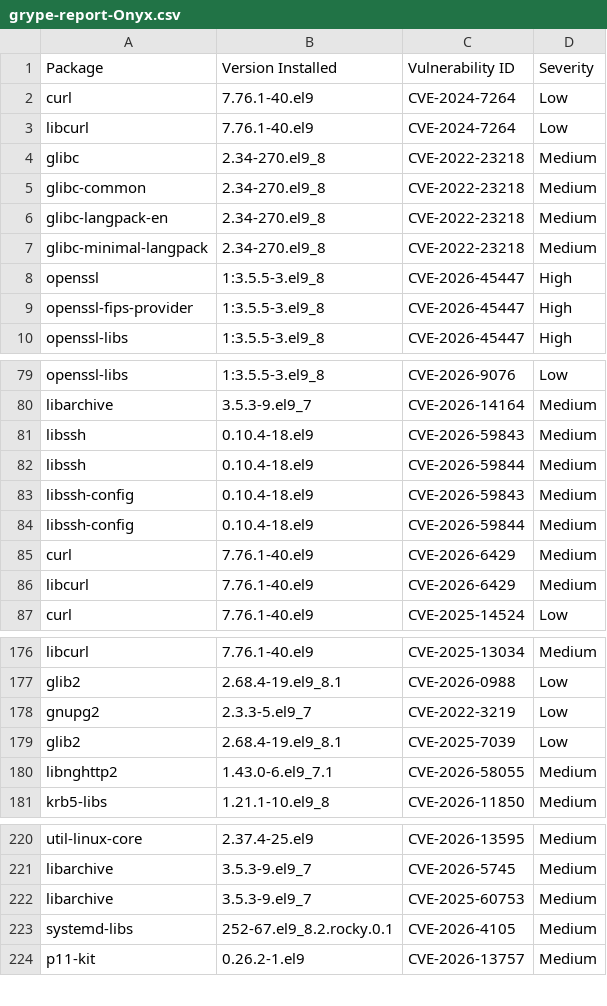
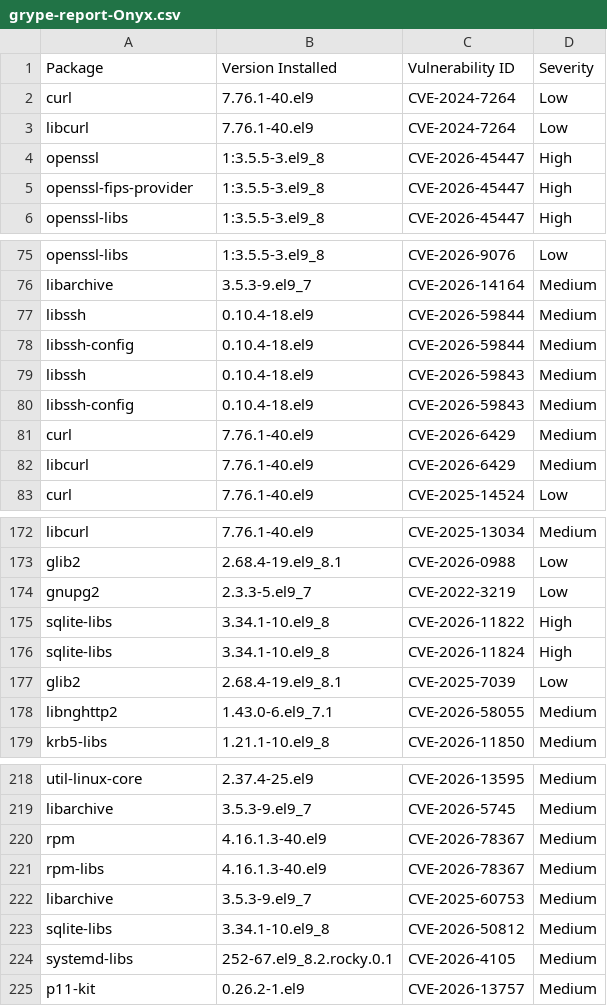
Before and after one commit to AnchorLayer/docker-baseimage-rocky, a CSV file: vuln-reports-Onyx/grype-report-Onyx.csv, drawn as a sheet; only a part is shown, gaps mark what is left out; the diff covers the shown part only.

```diff
--- a/vuln-reports-Onyx/grype-report-Onyx.csv
+++ b/vuln-reports-Onyx/grype-report-Onyx.csv
@@ -3,6 +3,2 @@
 "libcurl","7.76.1-40.el9","CVE-2024-7264","Low"
-"glibc","2.34-270.el9_8","CVE-2022-23218","Medium"
-"glibc-common","2.34-270.el9_8","CVE-2022-23218","Medium"
-"glibc-langpack-en","2.34-270.el9_8","CVE-2022-23218","Medium"
-"glibc-minimal-langpack","2.34-270.el9_8","CVE-2022-23218","Medium"
 "openssl","1:3.5.5-3.el9_8","CVE-2026-45447","High"
@@ -80,6 +76,6 @@
 "libarchive","3.5.3-9.el9_7","CVE-2026-14164","Medium"
+"libssh","0.10.4-18.el9","CVE-2026-59844","Medium"
+"libssh-config","0.10.4-18.el9","CVE-2026-59844","Medium"
 "libssh","0.10.4-18.el9","CVE-2026-59843","Medium"
-"libssh","0.10.4-18.el9","CVE-2026-59844","Medium"
 "libssh-config","0.10.4-18.el9","CVE-2026-59843","Medium"
-"libssh-config","0.10.4-18.el9","CVE-2026-59844","Medium"
 "curl","7.76.1-40.el9","CVE-2026-6429","Medium"
@@ -178,2 +174,4 @@
 "gnupg2","2.3.3-5.el9_7","CVE-2022-3219","Low"
+"sqlite-libs","3.34.1-10.el9_8","CVE-2026-11822","High"
+"sqlite-libs","3.34.1-10.el9_8","CVE-2026-11824","High"
 "glib2","2.68.4-19.el9_8.1","CVE-2025-7039","Low"
@@ -221,3 +219,6 @@
 "libarchive","3.5.3-9.el9_7","CVE-2026-5745","Medium"
+"rpm","4.16.1.3-40.el9","CVE-2026-78367","Medium"
+"rpm-libs","4.16.1.3-40.el9","CVE-2026-78367","Medium"
 "libarchive","3.5.3-9.el9_7","CVE-2025-60753","Medium"
+"sqlite-libs","3.34.1-10.el9_8","CVE-2026-50812","Medium"
 "systemd-libs","252-67.el9_8.2.rocky.0.1","CVE-2026-4105","Medium"
```
Also changed, not shown: 28 added rows elsewhere in this file, vuln-reports-Obsidian/grype-report-Obsidian.csv, 11 other files.
